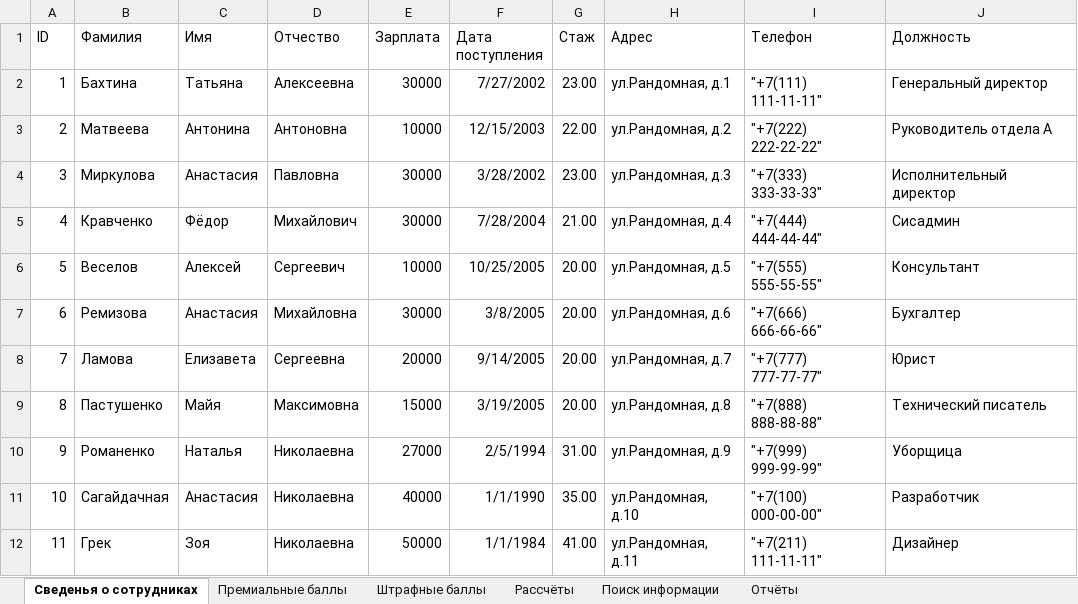
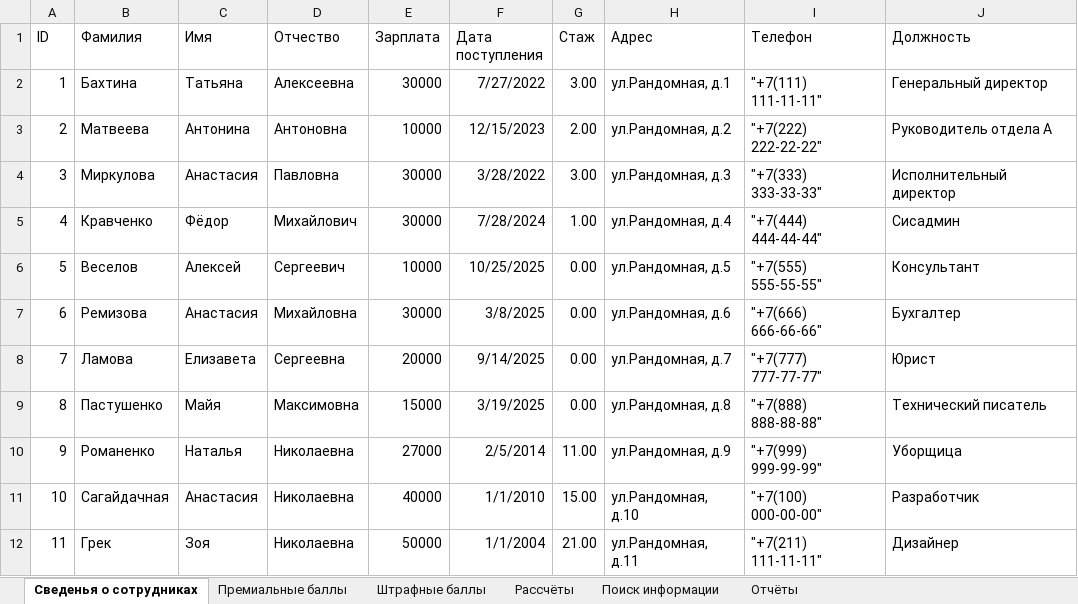
Before and after one commit to MyataEtoki/SUAI_09.03.02, an Excel workbook: 4_semester/ИТ/4 лр/IT-4lab.xlsm, sheet Сведенья о сотрудниках, drawn as a sheet; values as stored, in another font and other column widths than the file's, no borders; charts and pictures and table styles not drawn; the diff names each change by its address in the sheet, - before the commit and + after, or states it on an @@ line.

```diff
--- a/4_semester/ИТ/4 лр/IT-4lab.xlsm (sheet Сведенья о сотрудниках)
+++ b/4_semester/ИТ/4 лр/IT-4lab.xlsm (sheet Сведенья о сотрудниках)
-F2 (Дата поступления): 7/27/2002
+F2 (Дата поступления): 7/27/2022
-G2 (Стаж): 23.00
+G2 (Стаж): 3.00
-F3 (Дата поступления): 12/15/2003
+F3 (Дата поступления): 12/15/2023
-G3 (Стаж): 22.00
+G3 (Стаж): 2.00
-F4 (Дата поступления): 3/28/2002
+F4 (Дата поступления): 3/28/2022
-G4 (Стаж): 23.00
+G4 (Стаж): 3.00
-F5 (Дата поступления): 7/28/2004
+F5 (Дата поступления): 7/28/2024
-G5 (Стаж): 21.00
+G5 (Стаж): 1.00
-F6 (Дата поступления): 10/25/2005
+F6 (Дата поступления): 10/25/2025
-G6:G9 (Стаж): 20.00
+G6:G9 (Стаж): 0.00
-F7 (Дата поступления): 3/8/2005
+F7 (Дата поступления): 3/8/2025
-F8 (Дата поступления): 9/14/2005
+F8 (Дата поступления): 9/14/2025
-F9 (Дата поступления): 3/19/2005
+F9 (Дата поступления): 3/19/2025
-F10 (Дата поступления): 2/5/1994
+F10 (Дата поступления): 2/5/2014
-G10 (Стаж): 31.00
+G10 (Стаж): 11.00
-F11 (Дата поступления): 1/1/1990
+F11 (Дата поступления): 1/1/2010
-G11 (Стаж): 35.00
+G11 (Стаж): 15.00
-F12 (Дата поступления): 1/1/1984
+F12 (Дата поступления): 1/1/2004
-G12 (Стаж): 41.00
+G12 (Стаж): 21.00
```
Also changed, not shown: sheet Рассчёты, sheet Поиск информации, sheet Отчёты, sheet Премиальные баллы, charts or pictures, 2 other files.
